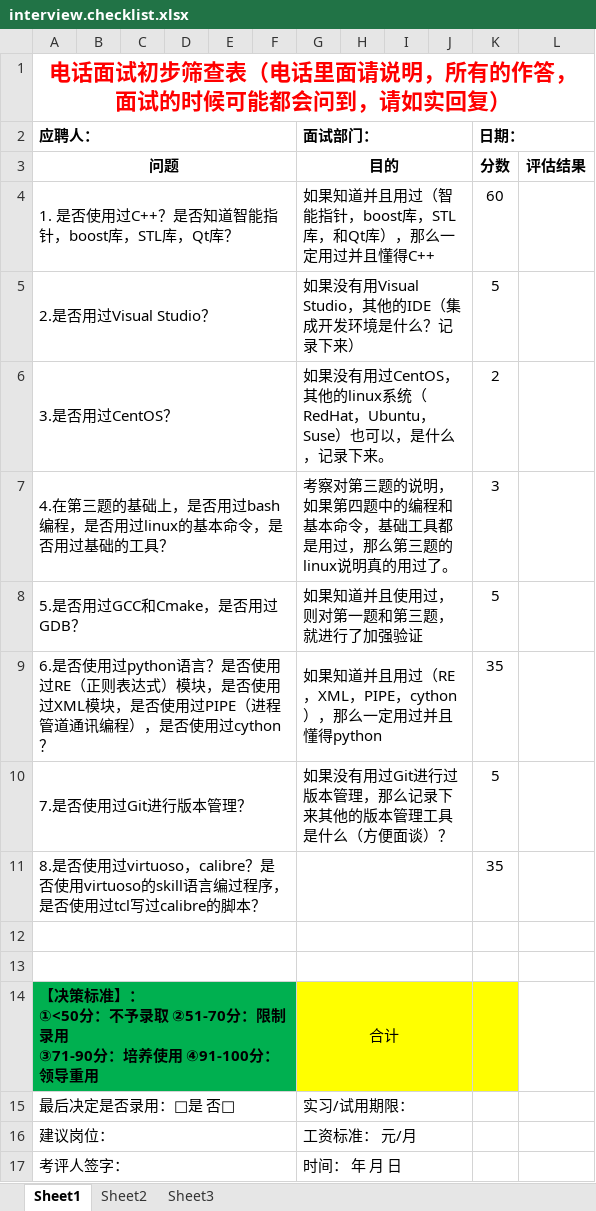
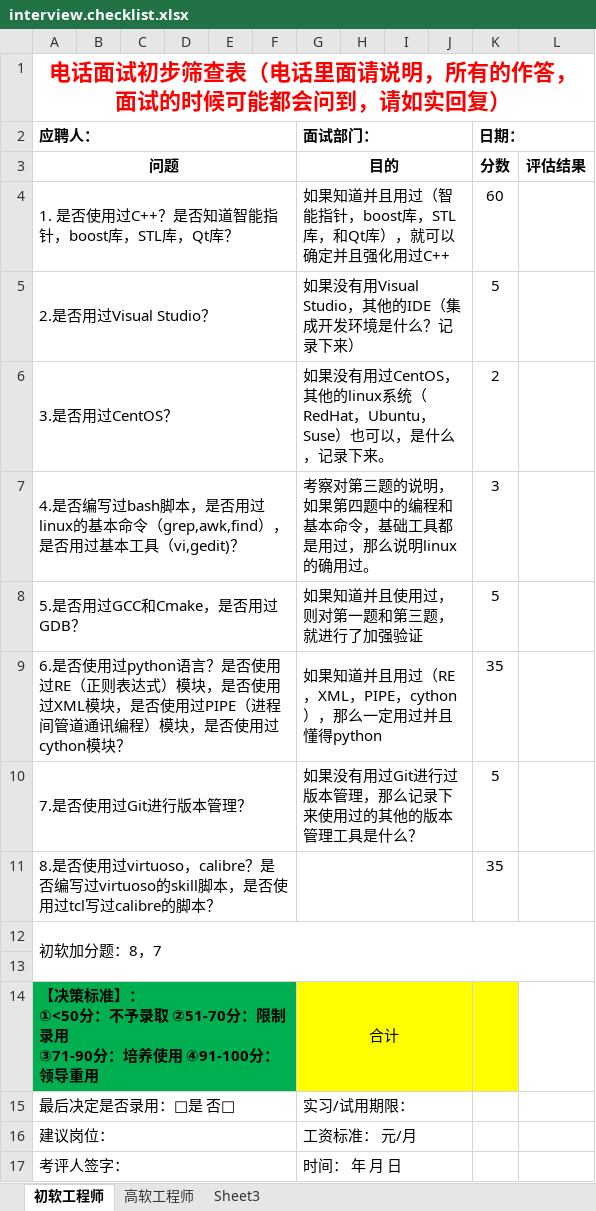
Before and after one commit to Jzhihui/project.docs, an Excel workbook: interview.checklist.xlsx, sheet 初软工程师, drawn as a sheet; values as stored, in another font and other column widths than the file's, no borders; the diff names each change by its address in the sheet, - before the commit and + after, or states it on an @@ line.

```diff
--- a/interview.checklist.xlsx (sheet 初软工程师)
+++ b/interview.checklist.xlsx (sheet 初软工程师)
-sheet tab: Sheet1
+sheet tab: 初软工程师
-sheet tab: Sheet2
+sheet tab: 高软工程师
-G4 (面试部门：): …Qt库），那么一定用过并且懂得C++
+G4 (面试部门：): …Qt库），就可以确定并且强化用过C++
-A7 (应聘人：): 4.在第三题的基础上，是否用过bash编程，是否用过linux的基本命令，是否用过基础的工具？
+A7 (应聘人：): 4.是否编写过bash脚本，是否用过linux的基本命令（grep,awk,find），是否用过基本工具（vi,gedit)？
-G7 (面试部门：): …过，那么第三题的linux说明真的用过了。
+G7 (面试部门：): …过，那么说明linux的确用过。
-A9 (应聘人：): …PIPE（进程管道通讯编程），是否使用过cython？
+A9 (应聘人：): …PIPE（进程间管道通讯编程）模块，是否使用过cython模块？
-G10 (面试部门：): 如果没有用过Git进行过版本管理，那么记录下来其他的版本管理工具是什么（方便面谈）？
+G10 (面试部门：): 如果没有用过Git进行过版本管理，那么记录下来使用过的其他的版本管理工具是什么？
-A11 (应聘人：): …calibre？是否使用virtuoso的skill语言编过程序，是否使…
+A11 (应聘人：): …calibre？是否编写过virtuoso的skill脚本，是否使…
-A12 (应聘人：): (empty)
+A12 (应聘人：): 初软加分题：8，7
-A12:F12 merged
+A12:L13 merged
-G12:J12 merged
-A13:F13 merged
-G13:J13 merged
```
Also changed, not shown: sheet 高软工程师, 2 other files.
